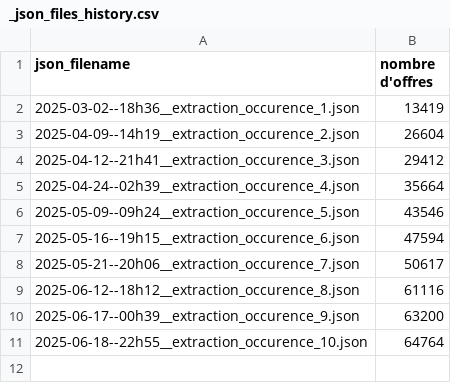
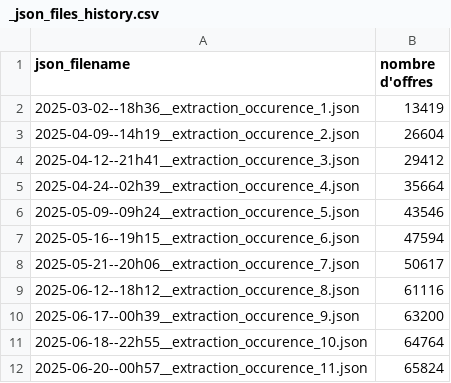
Before and after one commit to vimchun/Job-Market-in-France, a CSV file: airflow/data/outputs/offres/1--generated_json_file/_json_files_history.csv, drawn as a sheet; the diff names each change by its address in the sheet, - before the commit and + after, or states it on an @@ line.

Commit message:
test des 2 DAG avec airflow 3.0.2 : fonctionne correctement

```diff
--- a/airflow/data/outputs/offres/1--generated_json_file/_json_files_history.csv
+++ b/airflow/data/outputs/offres/1--generated_json_file/_json_files_history.csv
+row 12: 2025-06-20--00h57__extraction_occurence_11.json | 65824
```
Also changed, not shown: 2 other files.
